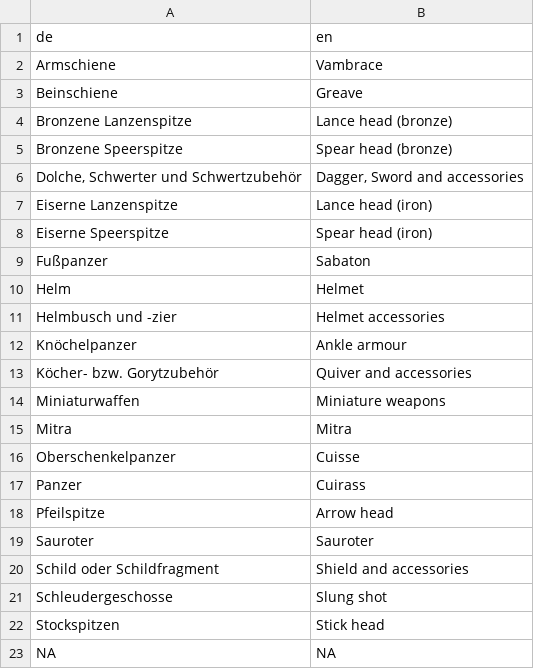
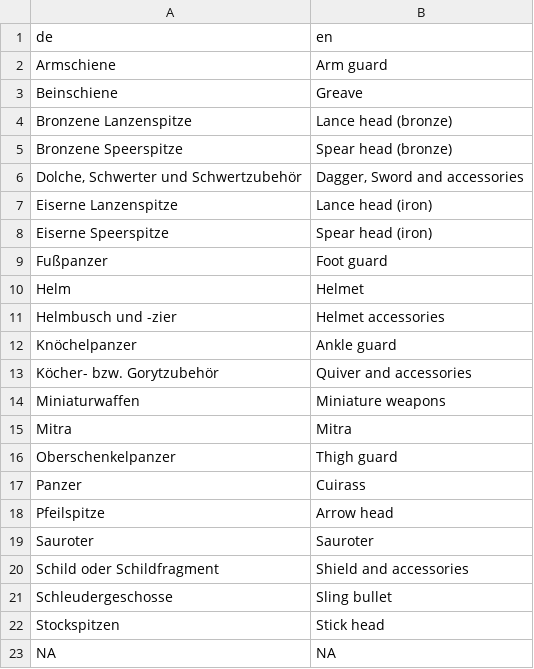
Before and after one commit to nevrome/olympia.votiveweapons.article2021, a CSV file: data/translation_de_en_typology_class_2.csv, drawn as a sheet.

Commit message:
Update translation_de_en_typology_class_2.csv

```diff
--- a/data/translation_de_en_typology_class_2.csv
+++ b/data/translation_de_en_typology_class_2.csv
@@ -1,3 +1,3 @@
 "de","en"
-"Armschiene","Vambrace"
+"Armschiene","Arm guard"
 "Beinschiene","Greave"
@@ -8,6 +8,6 @@
 "Eiserne Speerspitze","Spear head (iron)"
-"Fußpanzer","Sabaton"
+"Fußpanzer","Foot guard"
 "Helm","Helmet"
 "Helmbusch und -zier","Helmet accessories"
-"Knöchelpanzer","Ankle armour"
+"Knöchelpanzer","Ankle guard"
 "Köcher- bzw. Gorytzubehör","Quiver and accessories"
@@ -15,3 +15,3 @@
 "Mitra","Mitra"
-"Oberschenkelpanzer","Cuisse"
+"Oberschenkelpanzer","Thigh guard"
 "Panzer","Cuirass"
@@ -20,3 +20,3 @@
 "Schild oder Schildfragment","Shield and accessories"
-"Schleudergeschosse","Slung shot"
+"Schleudergeschosse","Sling bullet"
 "Stockspitzen","Stick head"
```
